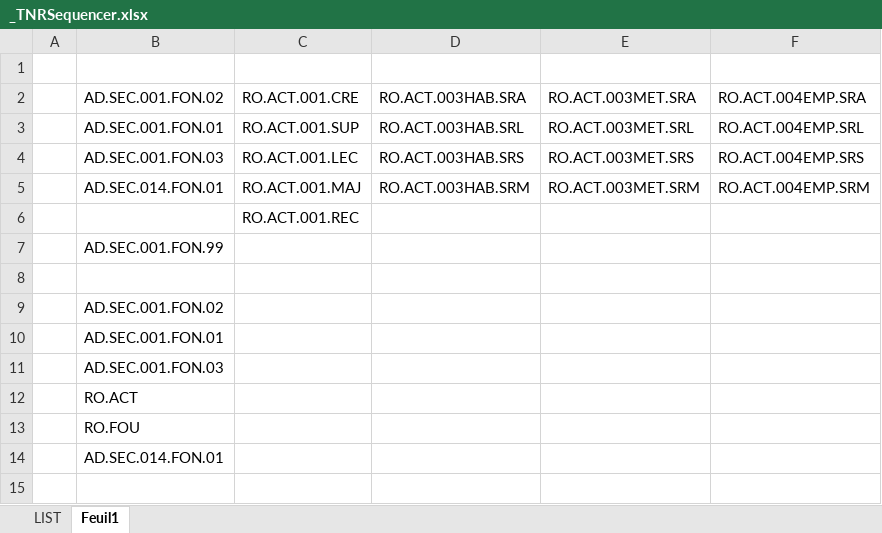
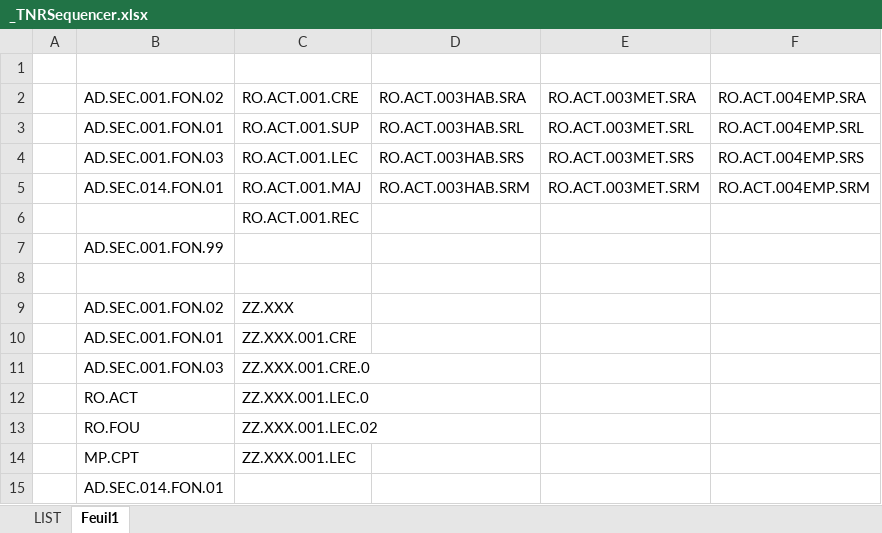
Before and after one commit to jmLafarge/MAINTA_TNR, an Excel workbook: TNR/_TNRSequencer.xlsx, sheet Feuil1, drawn as a sheet; values as stored, in another font and other column widths than the file's, no borders; the diff names each change by its address in the sheet, - before the commit and + after, or states it on an @@ line.

```diff
--- a/TNR/_TNRSequencer.xlsx (sheet Feuil1)
+++ b/TNR/_TNRSequencer.xlsx (sheet Feuil1)
-C9: (empty)
+C9: ZZ.XXX
-C10: (empty)
+C10: ZZ.XXX.001.CRE
-C11: (empty)
+C11: ZZ.XXX.001.CRE.0
-C12: (empty)
+C12: ZZ.XXX.001.LEC.0
-C13: (empty)
+C13: ZZ.XXX.001.LEC.02
+row 14:  | MP.CPT | ZZ.XXX.001.LEC
```
Also changed, not shown: sheet LIST, TNR_PREJDD/PREJDD.MP.CPT.xlsx, TNR_PREJDD/PREJDD.RO.CAT.xlsx, 13 other files.
